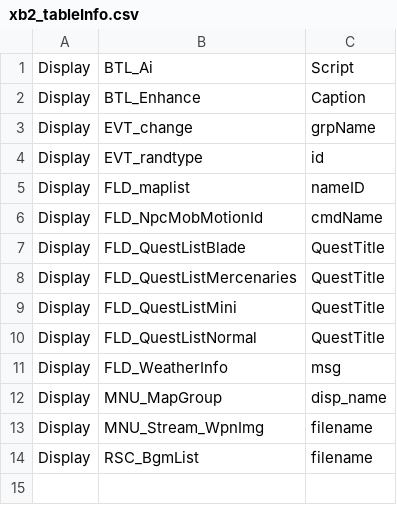
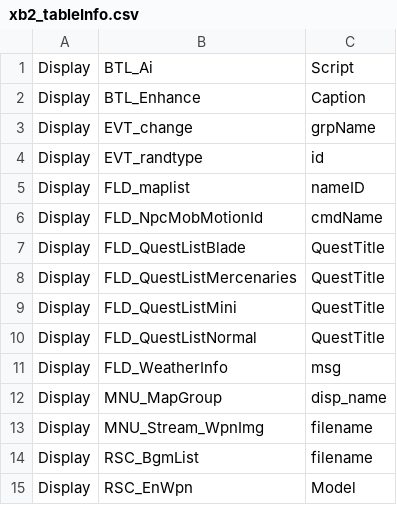
Before and after one commit to Thealexbarney/XbTool, a CSV file: Xb2/Xb2/Data/xb2_tableInfo.csv, drawn as a sheet; the diff names each change by its address in the sheet, - before the commit and + after, or states it on an @@ line.

```diff
--- a/Xb2/Xb2/Data/xb2_tableInfo.csv
+++ b/Xb2/Xb2/Data/xb2_tableInfo.csv
+row 15: Display | RSC_EnWpn | Model
```
Also changed, not shown: Xb2/Xb2/Data/xb1_fieldInfo.csv, Xb2/Xb2/Data/xb2_fieldInfo.csv, 19 other files.
